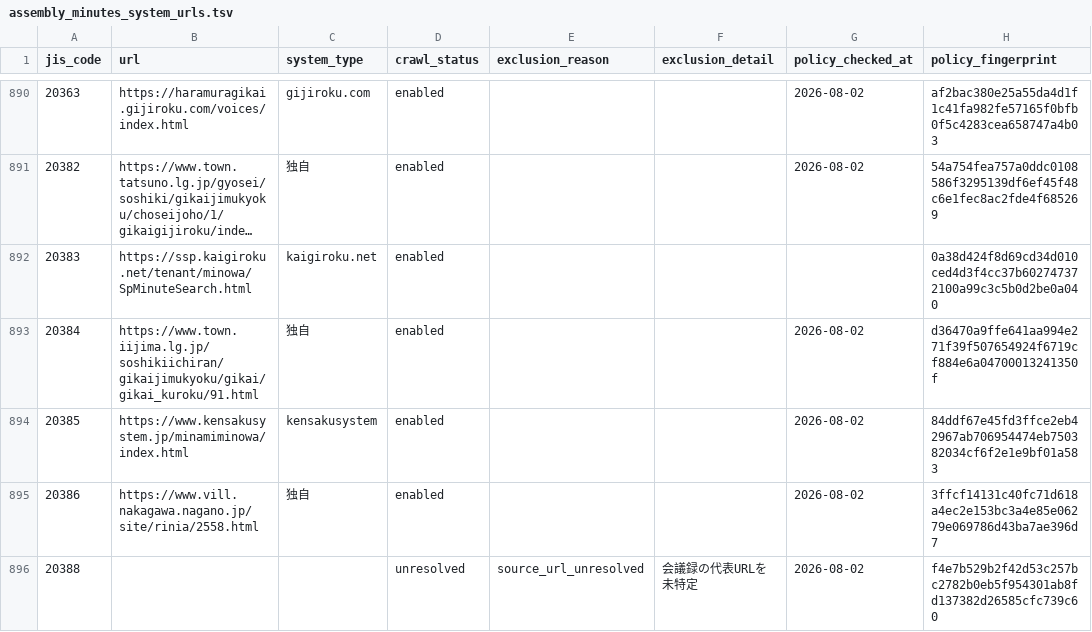
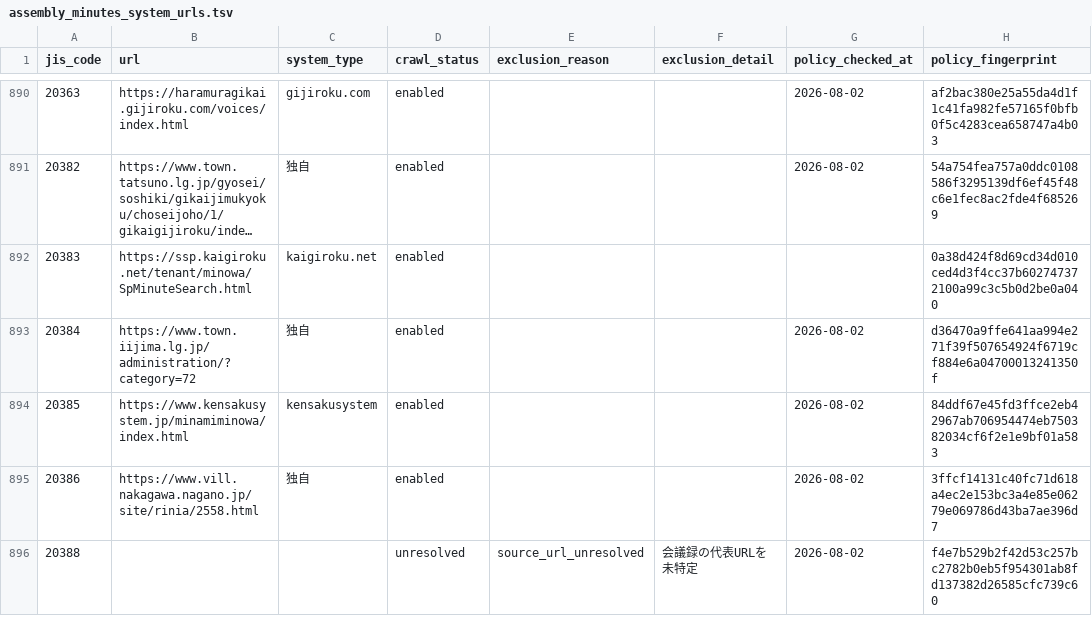
Before and after one commit to mimidesunya/miyabe-tools, a TSV file: data/municipalities/assembly_minutes_system_urls.tsv, drawn as a sheet; only a part is shown, gaps mark what is left out; long unchanged cells end in ….

```diff
--- a/data/municipalities/assembly_minutes_system_urls.tsv
+++ b/data/municipalities/assembly_minutes_system_urls.tsv
@@ -892,3 +892,3 @@ jis_code	url	system_type	crawl_status	exclusion_reason	exclusion_detail	policy_c
 20383	https://ssp.kaigiroku.net/tenant/minowa/SpMinuteSearch.html	kaigiroku.net	enabled				0a38d424f8d69cd34d010ced4d3f4cc37b602747372100a99c3c5b0d2be0a040
-20384	https://www.town.iijima.lg.jp/soshikiichiran/gikaijimukyoku/gikai/gikai_kuroku/91.html	独自	enabled			2026-08-02	d36470a9ffe641aa994e271f39f507654924f6719cf884e6a04700013241350f
+20384	https://www.town.iijima.lg.jp/administration/?category=72	独自	enabled			2026-08-02	d36470a9ffe641aa994e271f39f507654924f6719cf884e6a04700013241350f
 20385	https://www.kensakusystem.jp/minamiminowa/index.html	kensakusystem	enabled			2026-08-02	84ddf67e45fd3ffce2eb42967ab706954474eb750382034cf6f2e1e9bf01a583
```
Also changed, not shown: 9 other files.
